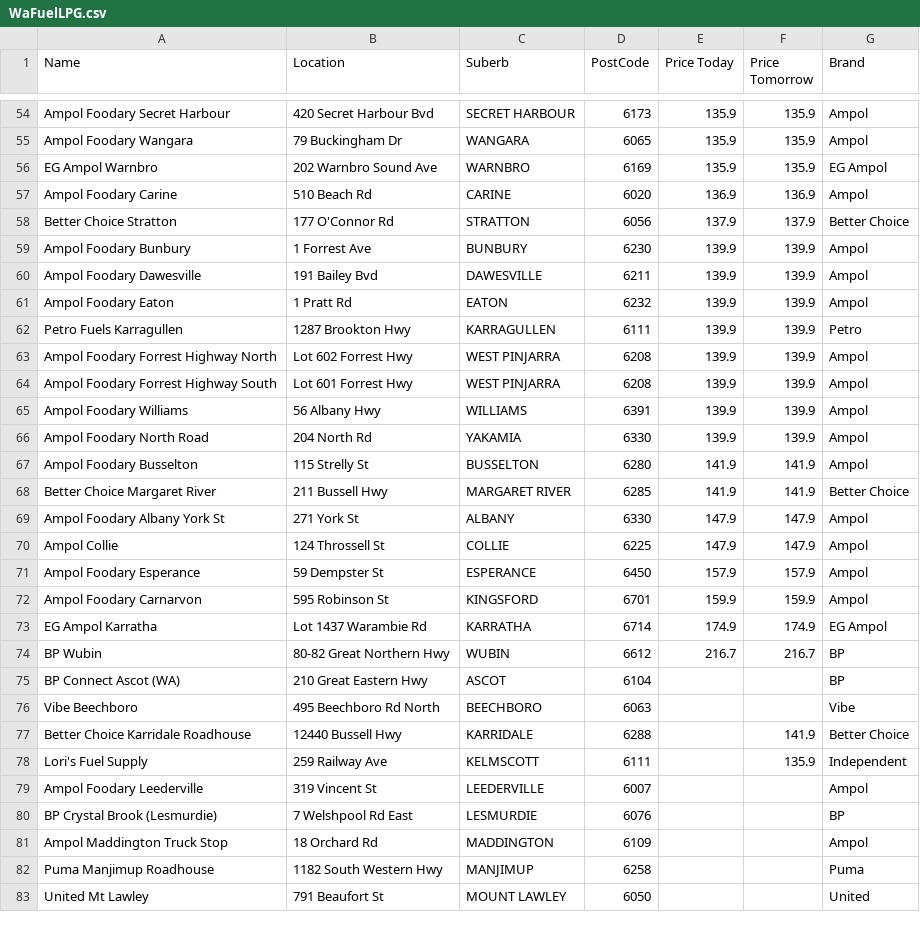
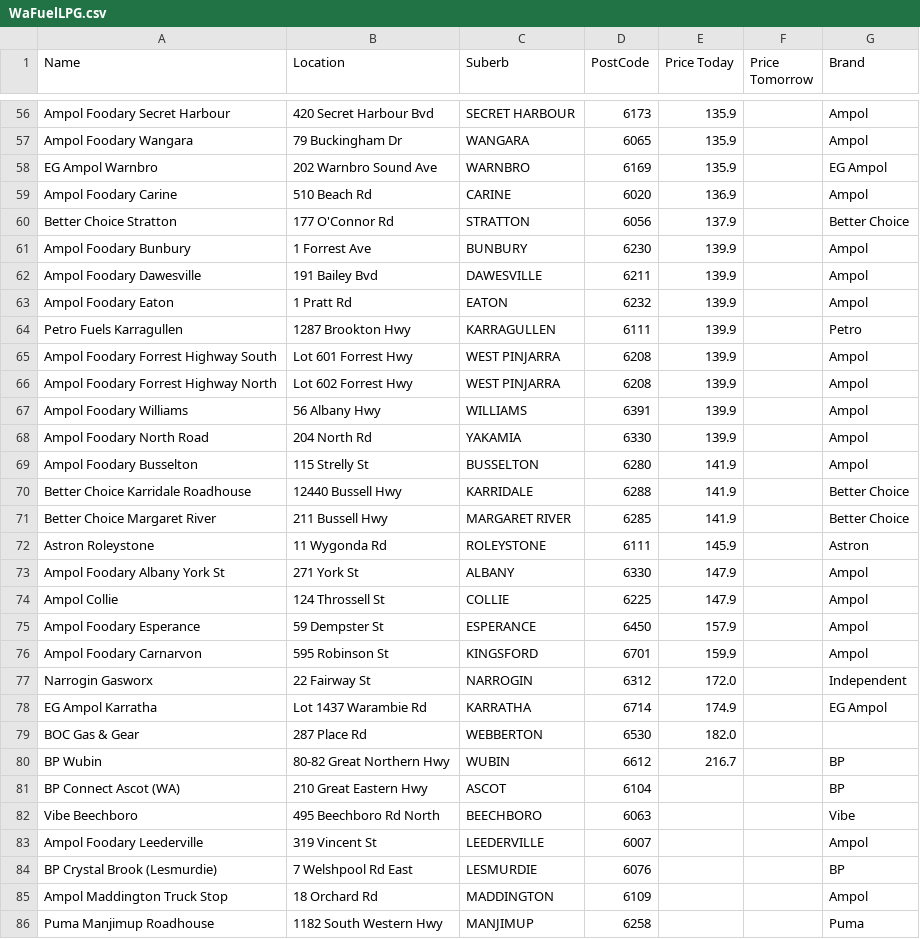
Before and after one commit to Luke3573/WaFuel, a CSV file: WaFuelLPG.csv, drawn as a sheet; only a part is shown, gaps mark what is left out; the shorter side is filled out with more unchanged rows; removed rows and columns are numbered as before the commit, all else as after; the diff covers the shown part only; the diff names each change by its address in the sheet, - before the commit and + after, or states it on an @@ line.

```diff
--- a/WaFuelLPG.csv
+++ b/WaFuelLPG.csv
-F56:F58 (Price Tomorrow): 135.9
+F56:F58 (Price Tomorrow): (empty)
-F59 (Price Tomorrow): 136.9
+F59 (Price Tomorrow): (empty)
-F60 (Price Tomorrow): 137.9
+F60 (Price Tomorrow): (empty)
-F61:F64 (Price Tomorrow): 139.9
+F61:F64 (Price Tomorrow): (empty)
-row 63: Ampol Foodary Forrest Highway North | Lot 602 Forrest Hwy | WEST PINJARRA | 6208 | 139.9 | 139.9 | Ampol
-F65 (Price Tomorrow): 139.9
+F65 (Price Tomorrow): (empty)
+row 66: Ampol Foodary Forrest Highway North | Lot 602 Forrest Hwy | WEST PINJARRA | 6208 | 139.9 |  | Ampol
-F67:F68 (Price Tomorrow): 139.9
+F67:F68 (Price Tomorrow): (empty)
-F69 (Price Tomorrow): 141.9
+F69 (Price Tomorrow): (empty)
+row 70: Better Choice Karridale Roadhouse | 12440 Bussell Hwy | KARRIDALE | 6288 | 141.9 |  | Better Choice
-F71 (Price Tomorrow): 141.9
+F71 (Price Tomorrow): (empty)
+row 72: Astron Roleystone | 11 Wygonda Rd | ROLEYSTONE | 6111 | 145.9 |  | Astron
-F73:F74 (Price Tomorrow): 147.9
+F73:F74 (Price Tomorrow): (empty)
-F75 (Price Tomorrow): 157.9
+F75 (Price Tomorrow): (empty)
-F76 (Price Tomorrow): 159.9
+F76 (Price Tomorrow): (empty)
+row 77: Narrogin Gasworx | 22 Fairway St | NARROGIN | 6312 | 172.0 |  | Independent
-F78 (Price Tomorrow): 174.9
+F78 (Price Tomorrow): (empty)
+row 79: BOC Gas & Gear | 287 Place Rd | WEBBERTON | 6530 | 182.0
-F80 (Price Tomorrow): 216.7
+F80 (Price Tomorrow): (empty)
-row 77: Better Choice Karridale Roadhouse | 12440 Bussell Hwy | KARRIDALE | 6288 |  | 141.9 | Better Choice
-row 78: Lori's Fuel Supply | 259 Railway Ave | KELMSCOTT | 6111 |  | 135.9 | Independent
```
Also changed, not shown: 2 added rows, 4 removed rows and 52 edited cells elsewhere in this file, WaFuel95.csv, WaFuel98.csv, 2 other files.
